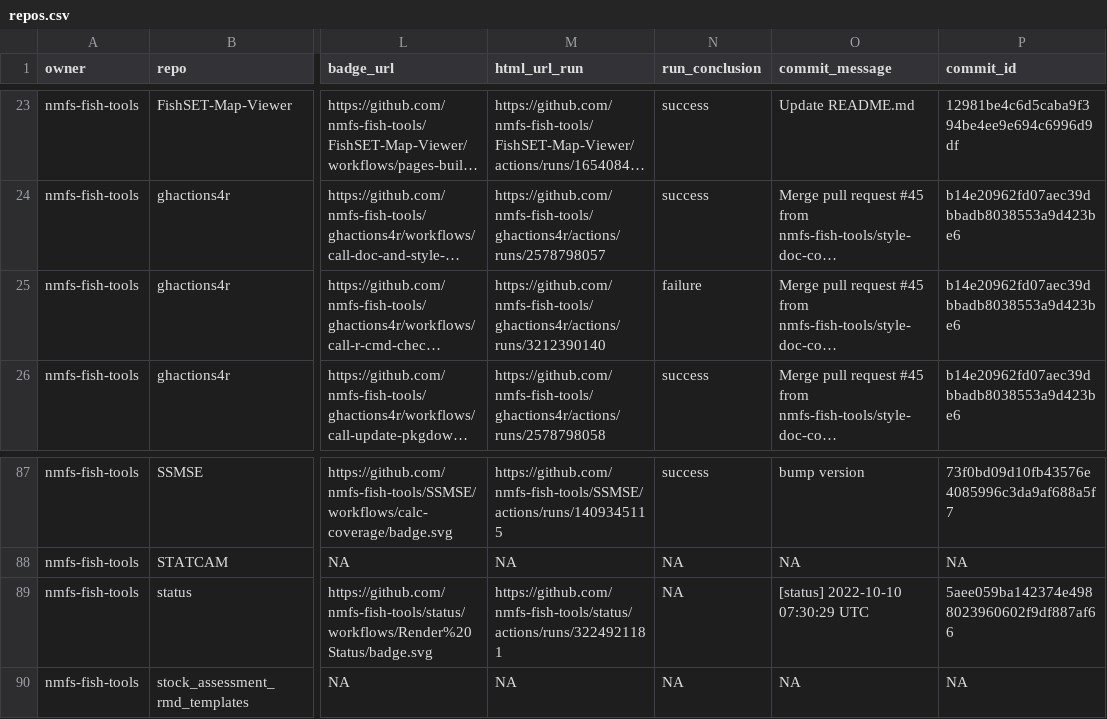
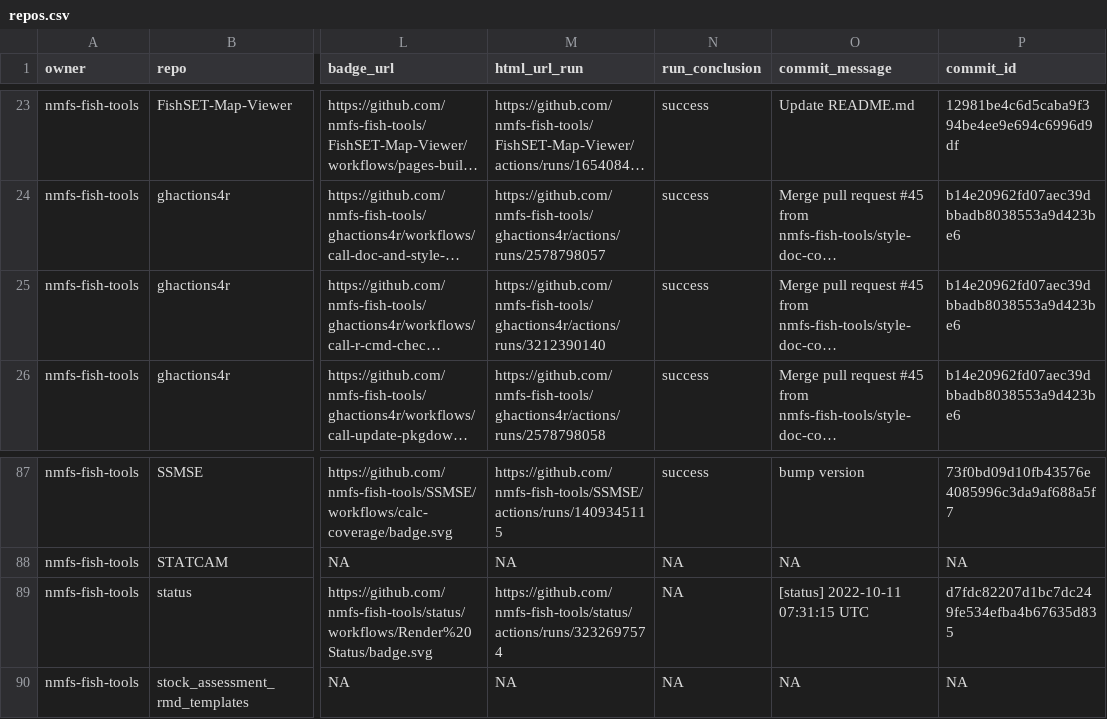
Before and after one commit to nmfs-ost/FIT-status, a CSV file: repos.csv, drawn as a sheet; only a part is shown, gaps mark what is left out; long unchanged cells end in …; the diff names each change by its address in the sheet, - before the commit and + after, or states it on an @@ line.

```diff
--- a/repos.csv
+++ b/repos.csv
-N25 (run_conclusion): failure
+N25 (run_conclusion): success
-M89 (html_url_run): https://github.com/nmfs-fish-tools/status/actions/runs/3224921181
+M89 (html_url_run): https://github.com/nmfs-fish-tools/status/actions/runs/3232697574
-O89 (commit_message): [status] 2022-10-10 07:30:29 UTC
+O89 (commit_message): [status] 2022-10-11 07:31:15 UTC
-P89 (commit_id): 5aee059ba142374e4988023960602f9df887af66
+P89 (commit_id): d7fdc82207d1bc7dc249fe534efba4b67635d835
```
Also changed, not shown: 1 other file.
